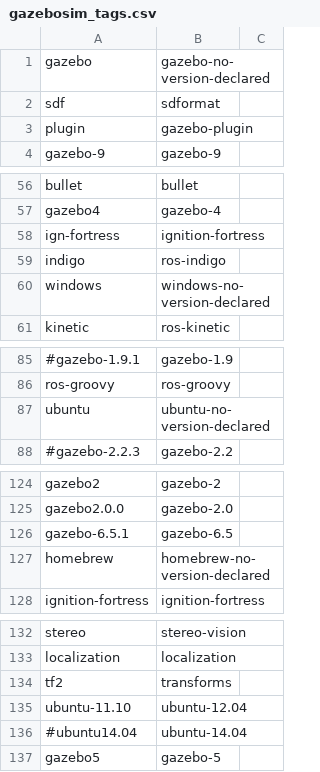
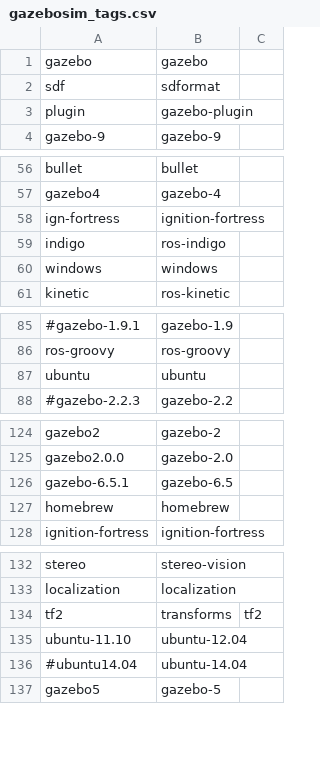
Before and after one commit to osrf/se_migration_tags, a CSV file: reference/gazebosim_tags.csv, drawn as a sheet; only a part is shown, gaps mark what is left out; the diff covers the shown part only; the diff names each change by its address in the sheet, - before the commit and + after, or states it on an @@ line.

Commit message:
update gazebo tags proposal

```diff
--- a/reference/gazebosim_tags.csv
+++ b/reference/gazebosim_tags.csv
-B1: gazebo-no-version-declared
+B1: gazebo
-B60: windows-no-version-declared
+B60: windows
-B87: ubuntu-no-version-declared
+B87: ubuntu
-B127: homebrew-no-version-declared
+B127: homebrew
-C134: (empty)
+C134: tf2
```
Also changed, not shown: 1 edited cell elsewhere in this file.
